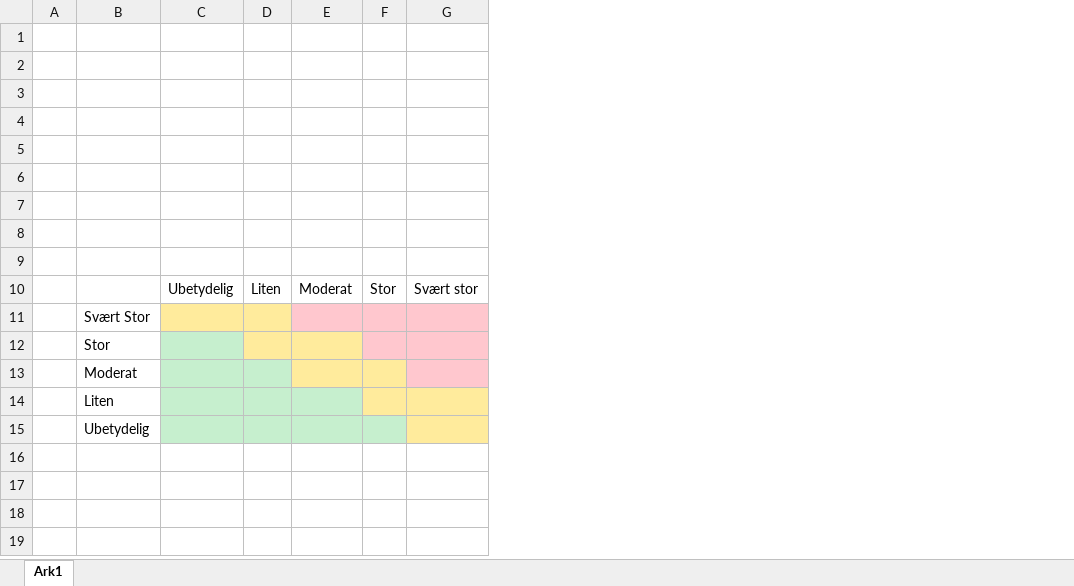
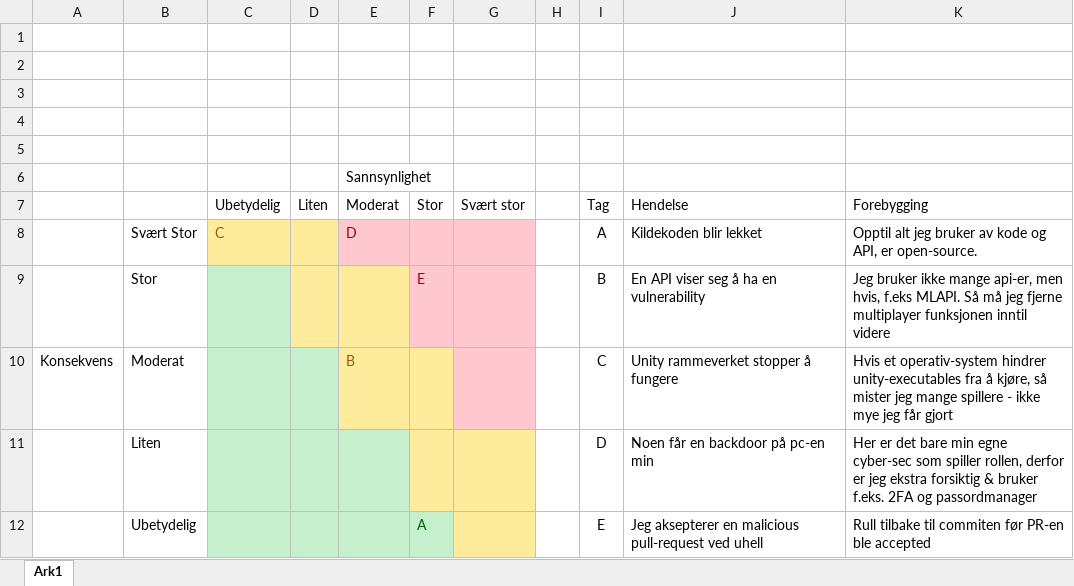
Before and after one commit to Godlia/JetJumpReboot, an Excel workbook: Extras/RisikoAnalyse.xlsx, sheet Ark1, drawn as a sheet; values as stored, in another font and other column widths than the file's, no borders; removed rows and columns are numbered as before the commit, all else as after; the diff names each change by its address in the sheet, - before the commit and + after, or states it on an @@ line.

```diff
--- a/Extras/RisikoAnalyse.xlsx (sheet Ark1)
+++ b/Extras/RisikoAnalyse.xlsx (sheet Ark1)
-column A, empty
+column A, row 10: Konsekvens
+column H, empty
+column I, rows 7-12: Tag | A | B | C | D | E
+column J, rows 7-12: Hendelse | Kildekoden blir lekket | En API viser seg å ha en vulnerability | Unity rammeverket stopper å fungere | Noen får en backdoor på pc-en min | Jeg aksepterer en malicious pull-request ved uhell
+column K, rows 7-12: Forebygging | Opptil alt jeg bruker av kode og API, er open-source. | Jeg bruker ikke mange api-er, men hvis, f.eks MLAPI. Så må jeg fjerne multiplayer funksjonen inntil videre | Hvis et operativ-system hindrer unity-executables fra å kjøre, så mister jeg mange spillere - ikke mye jeg får gjort | Her er det bare min egne cyber-sec som spiller rollen, derfor er jeg ekstra forsiktig & bruker f.eks. 2FA og passordmanager | Rull tilbake til commiten før PR-en ble accepted
-E6: (empty)
+E6: Sannsynlighet
-row 7: (empty)
-row 8: (empty)
-row 9: (empty)
-C8: (empty)
+C8: C
-E8: (empty)
+E8: D
-F9: (empty)
+F9: E
-E10: (empty)
+E10: B
-F12: (empty)
+F12: A
```
Also changed, not shown: 1 other file.
